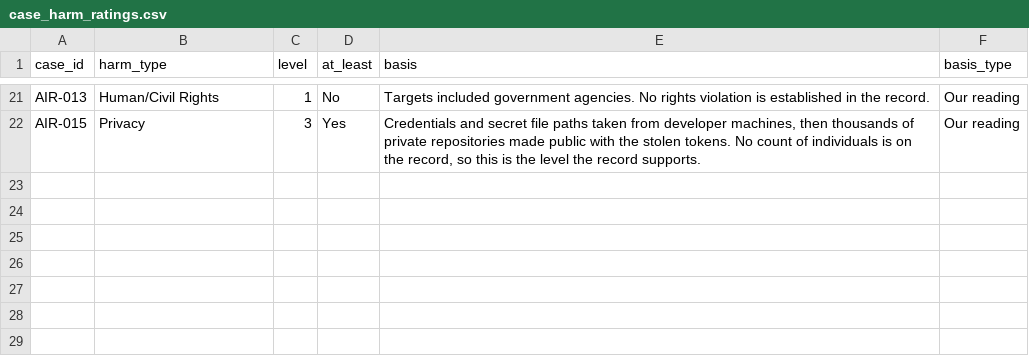
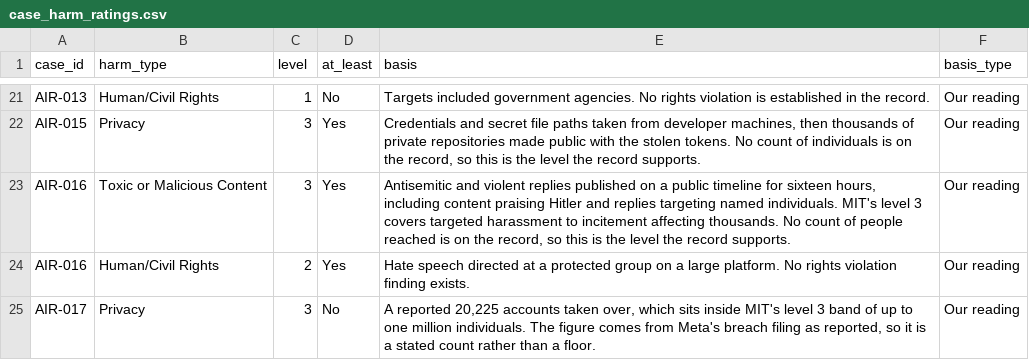
Before and after one commit to Saa2252/ai-agent-incident-register, a CSV file: data/case_harm_ratings.csv, drawn as a sheet; only a part is shown, gaps mark what is left out; the diff names each change by its address in the sheet, - before the commit and + after, or states it on an @@ line.

```diff
--- a/data/case_harm_ratings.csv
+++ b/data/case_harm_ratings.csv
+row 23: AIR-016 | Toxic or Malicious Content | 3 | Yes | Antisemitic and violent replies published on a public timeline for sixteen hours, including content praising Hitler and replies targeting named individuals. MIT's level 3 covers targeted harassment to incitement affecting thousands. No count of people reached is on the record, so this is the level the record supports. | Our reading
+row 24: AIR-016 | Human/Civil Rights | 2 | Yes | Hate speech directed at a protected group on a large platform. No rights violation finding exists. | Our reading
+row 25: AIR-017 | Privacy | 3 | No | A reported 20,225 accounts taken over, which sits inside MIT's level 3 band of up to one million individuals. The figure comes from Meta's breach filing as reported, so it is a stated count rather than a floor. | Our reading
```
Also changed, not shown: data/leads/considered_not_included.csv, 3 other files.
